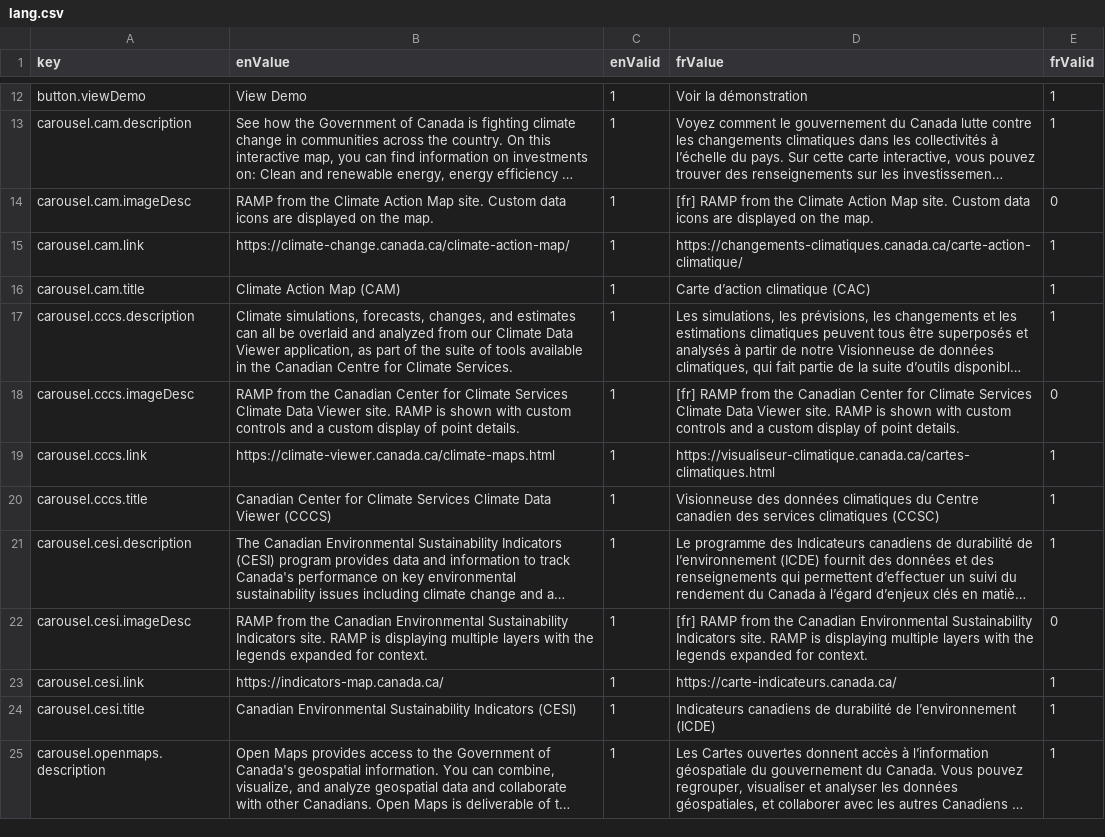
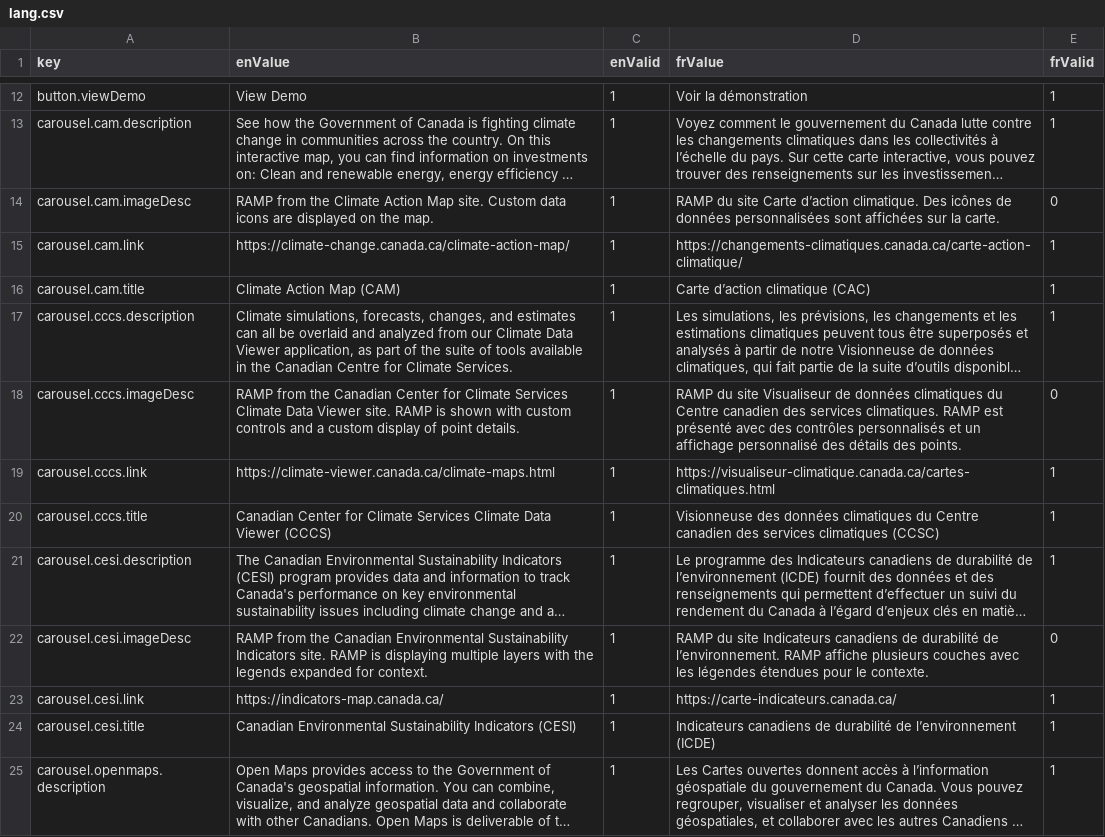
Before and after one commit to szczz/ramp-website, a CSV file: src/lang/lang.csv, drawn as a sheet; only a part is shown, gaps mark what is left out; long unchanged cells end in …; the diff covers the shown part only; the diff names each change by its address in the sheet, - before the commit and + after, or states it on an @@ line.

Commit message:
Updated with French translations.

```diff
--- a/src/lang/lang.csv
+++ b/src/lang/lang.csv
-D14 (frValue): [fr] RAMP from the Climate Action Map site. Custom data icons are displayed on the map.
+D14 (frValue): RAMP du site Carte d’action climatique. Des icônes de données personnalisées sont affichées sur la carte.
-D18 (frValue): [fr] RAMP from the Canadian Center for Climate Services Climate Data Viewer site. RAMP is shown with custom controls and a custom display of point details.
+D18 (frValue): RAMP du site Visualiseur de données climatiques du Centre canadien des services climatiques. RAMP est présenté avec des contrôles personnalisés et un affichage personnalisé des détails des points.
-D22 (frValue): [fr] RAMP from the Canadian Environmental Sustainability Indicators site. RAMP is displaying multiple layers with the legends expanded for context.
+D22 (frValue): RAMP du site Indicateurs canadiens de durabilité de l’environnement. RAMP affiche plusieurs couches avec les légendes étendues pour le contexte.
```
Also changed, not shown: 10 edited cells elsewhere in this file, 1 other file.
